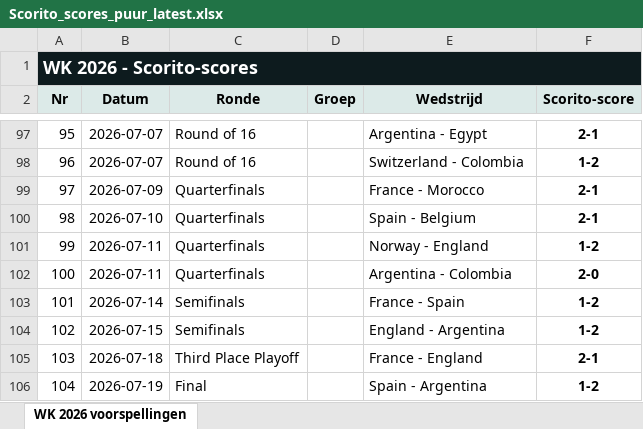
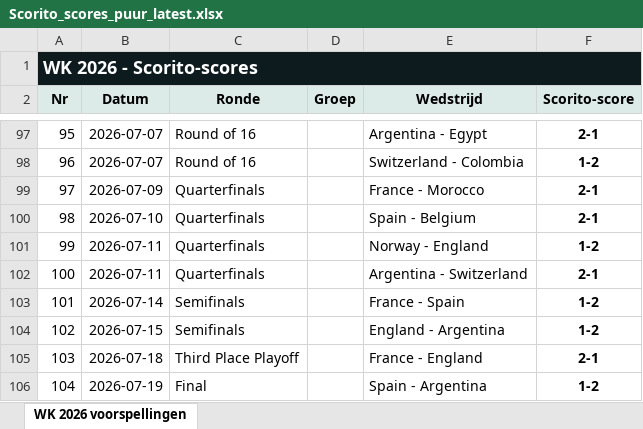
Before and after one commit to thomlaer/voetbal_prediction, an Excel workbook: github_vercel_app/public/files/Scorito_scores_puur_latest.xlsx, sheet WK 2026 voorspellingen, drawn as a sheet; only a part is shown, gaps mark what is left out; values as stored, in another font and other column widths than the file's, no borders; table styles not drawn; the diff names each change by its address in the sheet, - before the commit and + after, or states it on an @@ line.

```diff
--- a/github_vercel_app/public/files/Scorito_scores_puur_latest.xlsx (sheet WK 2026 voorspellingen)
+++ b/github_vercel_app/public/files/Scorito_scores_puur_latest.xlsx (sheet WK 2026 voorspellingen)
-E102 (Wedstrijd): Argentina - Colombia
+E102 (Wedstrijd): Argentina - Switzerland
-F102 (Scorito-score): 2-0
+F102 (Scorito-score): 2-1
```
Also changed, not shown: github_vercel_app/public/files/Scorito_scores_met_kansen_latest.xlsx, github_vercel_app/public/files/WK2026_Voorspellingen_latest.xlsx, 13 other files.
